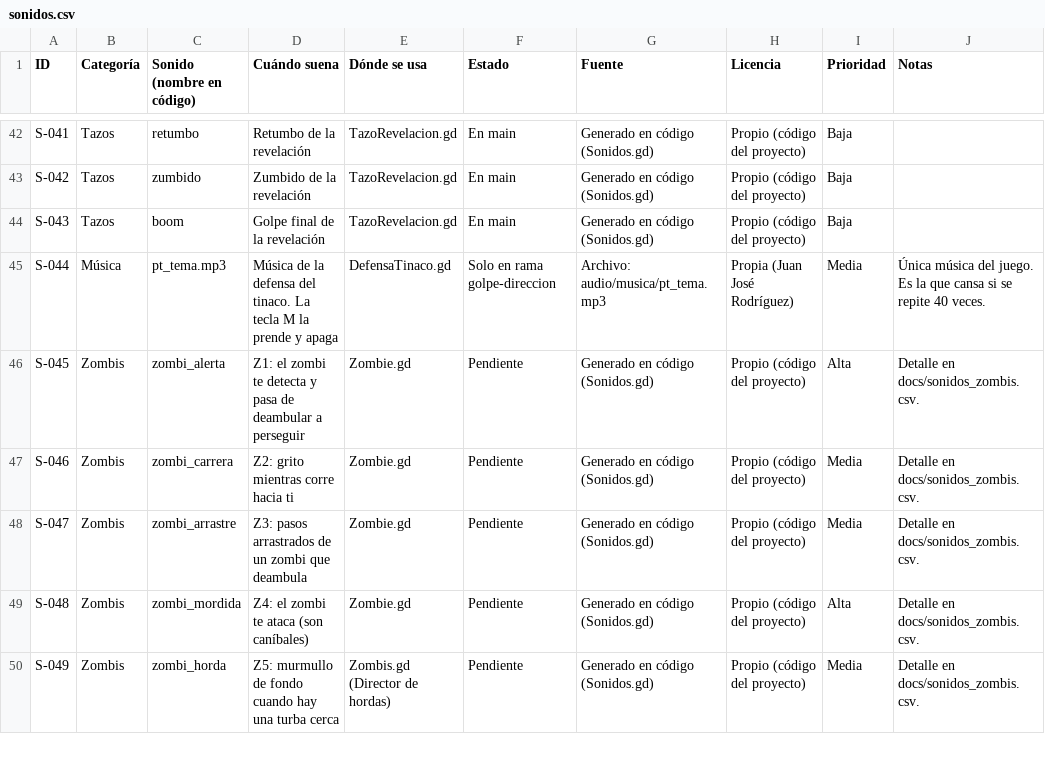
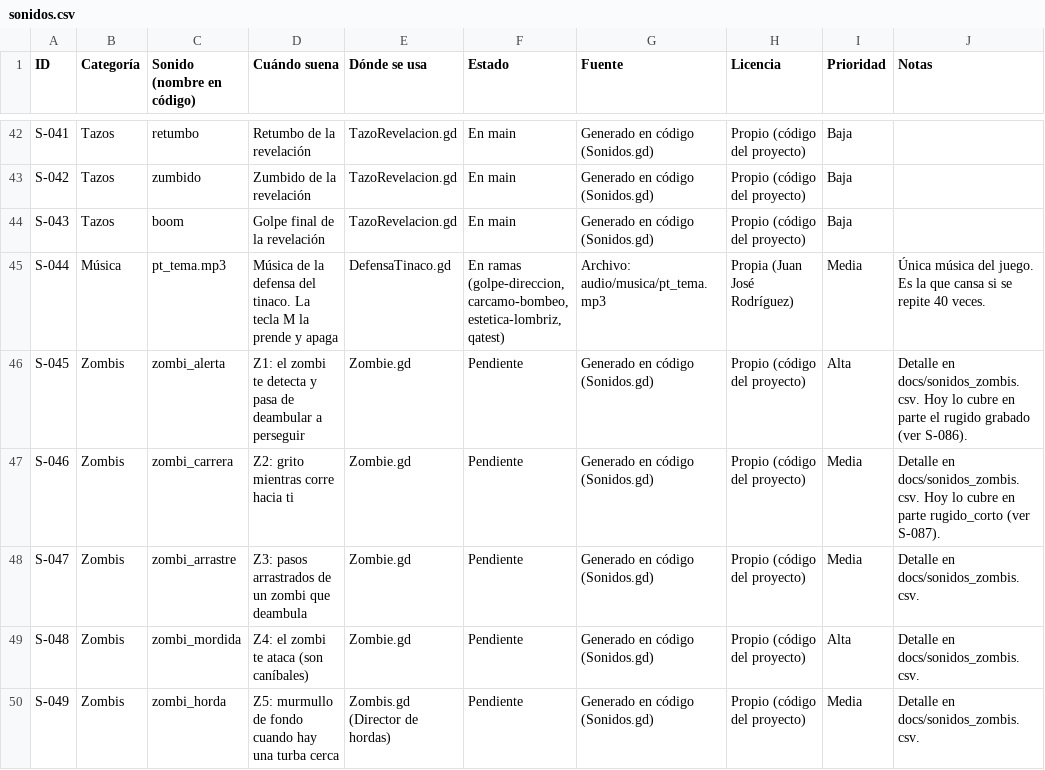
Before and after one commit to Tadeosoto/project-taquito, a CSV file: docs/sonidos.csv, drawn as a sheet; only a part is shown, gaps mark what is left out; the diff covers the shown part only.

```diff
--- a/docs/sonidos.csv
+++ b/docs/sonidos.csv
@@ -44,5 +44,5 @@ S-042,Tazos,zumbido,Zumbido de la revelación,TazoRevelacion.gd,En main,Generado
 S-043,Tazos,boom,Golpe final de la revelación,TazoRevelacion.gd,En main,Generado en código (Sonidos.gd),Propio (código del proyecto),Baja,
-S-044,Música,pt_tema.mp3,Música de la defensa del tinaco. La tecla M la prende y apaga,DefensaTinaco.gd,Solo en rama golpe-direccion,Archivo: audio/musica/pt_tema.mp3,Propia (Juan José Rodríguez),Media,Única música del juego. Es la que cansa si se repite 40 veces.
-S-045,Zombis,zombi_alerta,Z1: el zombi te detecta y pasa de deambular a perseguir,Zombie.gd,Pendiente,Generado en código (Sonidos.gd),Propio (código del proyecto),Alta,Detalle en docs/sonidos_zombis.csv.
-S-046,Zombis,zombi_carrera,Z2: grito mientras corre hacia ti,Zombie.gd,Pendiente,Generado en código (Sonidos.gd),Propio (código del proyecto),Media,Detalle en docs/sonidos_zombis.csv.
+S-044,Música,pt_tema.mp3,Música de la defensa del tinaco. La tecla M la prende y apaga,DefensaTinaco.gd,"En ramas (golpe-direccion, carcamo-bombeo, estetica-lombriz, qatest)",Archivo: audio/musica/pt_tema.mp3,Propia (Juan José Rodríguez),Media,Única música del juego. Es la que cansa si se repite 40 veces.
+S-045,Zombis,zombi_alerta,Z1: el zombi te detecta y pasa de deambular a perseguir,Zombie.gd,Pendiente,Generado en código (Sonidos.gd),Propio (código del proyecto),Alta,Detalle en docs/sonidos_zombis.csv. Hoy lo cubre en parte el rugido grabado (ver S-086).
+S-046,Zombis,zombi_carrera,Z2: grito mientras corre hacia ti,Zombie.gd,Pendiente,Generado en código (Sonidos.gd),Propio (código del proyecto),Media,Detalle en docs/sonidos_zombis.csv. Hoy lo cubre en parte rugido_corto (ver S-087).
 S-047,Zombis,zombi_arrastre,Z3: pasos arrastrados de un zombi que deambula,Zombie.gd,Pendiente,Generado en código (Sonidos.gd),Propio (código del proyecto),Media,Detalle en docs/sonidos_zombis.csv.
```
Also changed, not shown: 8 added rows and 24 edited cells elsewhere in this file.
